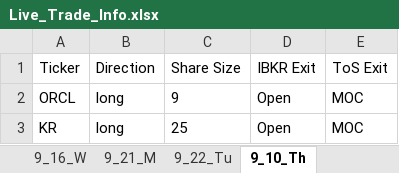
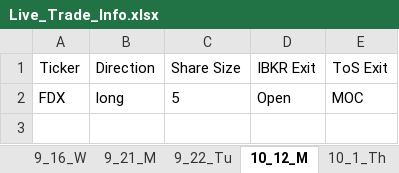
Before and after one commit to rschaefer8887/Earnings_Advantage_Algo, an Excel workbook: Live_Trade_Info.xlsx, sheet 10_12_M, drawn as a sheet; values as stored, in another font and other column widths than the file's, no borders; the diff names each change by its address in the sheet, - before the commit and + after, or states it on an @@ line.

```diff
--- a/Live_Trade_Info.xlsx (sheet 10_12_M)
+++ b/Live_Trade_Info.xlsx (sheet 10_12_M)
-sheet tab: 9_10_Th
+sheet tab: 10_12_M
+sheet tab: 10_1_Th
-A2 (Ticker): ORCL
+A2 (Ticker): FDX
-C2 (Share Size): 9
+C2 (Share Size): 5
-row 3: KR | long | 25 | Open | MOC
```
Also changed, not shown: sheet 9_21_M, other sheet tabs, 6 other files.
